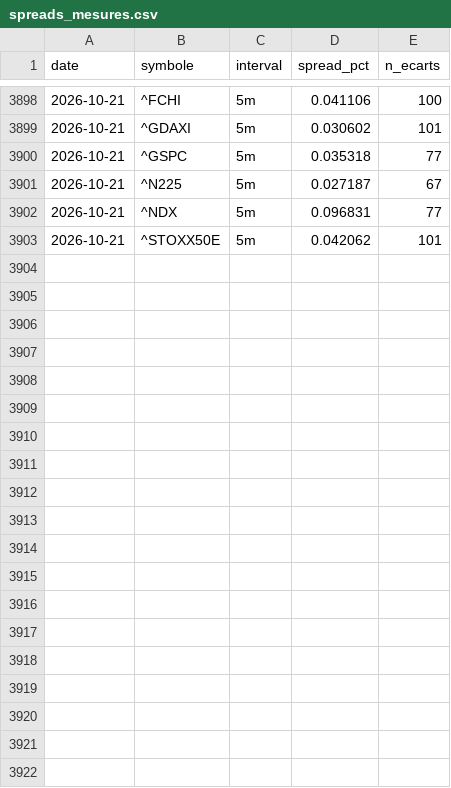
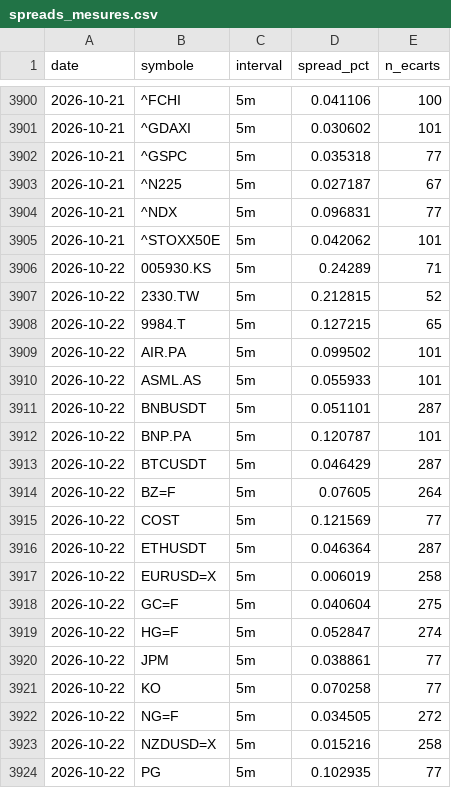
Before and after one commit to David-GNLF/marketlab, a CSV file: data_local/spreads_mesures.csv, drawn as a sheet; only a part is shown, gaps mark what is left out; the diff covers the shown part only; the diff names each change by its address in the sheet, - before the commit and + after, or states it on an @@ line.

```diff
--- a/data_local/spreads_mesures.csv
+++ b/data_local/spreads_mesures.csv
+row 3906: 2026-10-22 | 005930.KS | 5m | 0.24289 | 71
+row 3907: 2026-10-22 | 2330.TW | 5m | 0.212815 | 52
+row 3908: 2026-10-22 | 9984.T | 5m | 0.127215 | 65
+row 3909: 2026-10-22 | AIR.PA | 5m | 0.099502 | 101
+row 3910: 2026-10-22 | ASML.AS | 5m | 0.055933 | 101
+row 3911: 2026-10-22 | BNBUSDT | 5m | 0.051101 | 287
+row 3912: 2026-10-22 | BNP.PA | 5m | 0.120787 | 101
+row 3913: 2026-10-22 | BTCUSDT | 5m | 0.046429 | 287
+row 3914: 2026-10-22 | BZ=F | 5m | 0.07605 | 264
+row 3915: 2026-10-22 | COST | 5m | 0.121569 | 77
+row 3916: 2026-10-22 | ETHUSDT | 5m | 0.046364 | 287
+row 3917: 2026-10-22 | EURUSD=X | 5m | 0.006019 | 258
+row 3918: 2026-10-22 | GC=F | 5m | 0.040604 | 275
+row 3919: 2026-10-22 | HG=F | 5m | 0.052847 | 274
+row 3920: 2026-10-22 | JPM | 5m | 0.038861 | 77
+row 3921: 2026-10-22 | KO | 5m | 0.070258 | 77
+row 3922: 2026-10-22 | NG=F | 5m | 0.034505 | 272
+row 3923: 2026-10-22 | NZDUSD=X | 5m | 0.015216 | 258
+row 3924: 2026-10-22 | PG | 5m | 0.102935 | 77
```
Also changed, not shown: 16 added rows elsewhere in this file, data_local/banc_ventes.csv, data_local/journal_chaine.csv, 11 other files.
